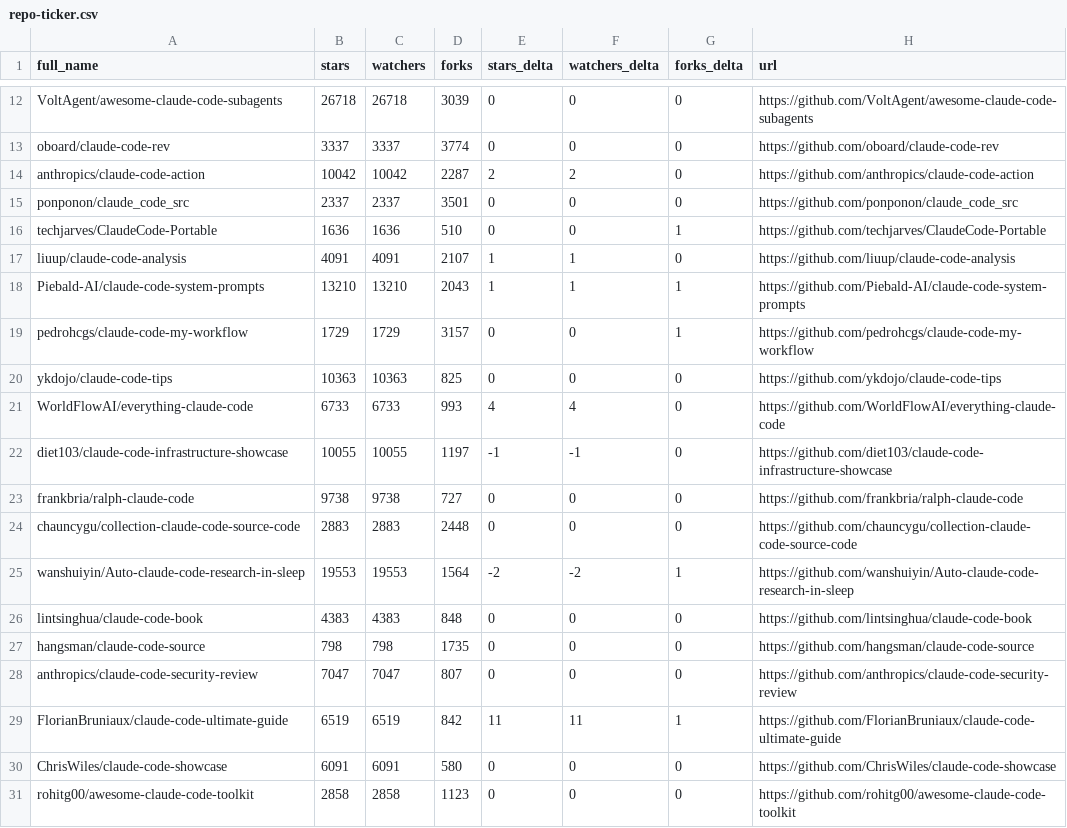
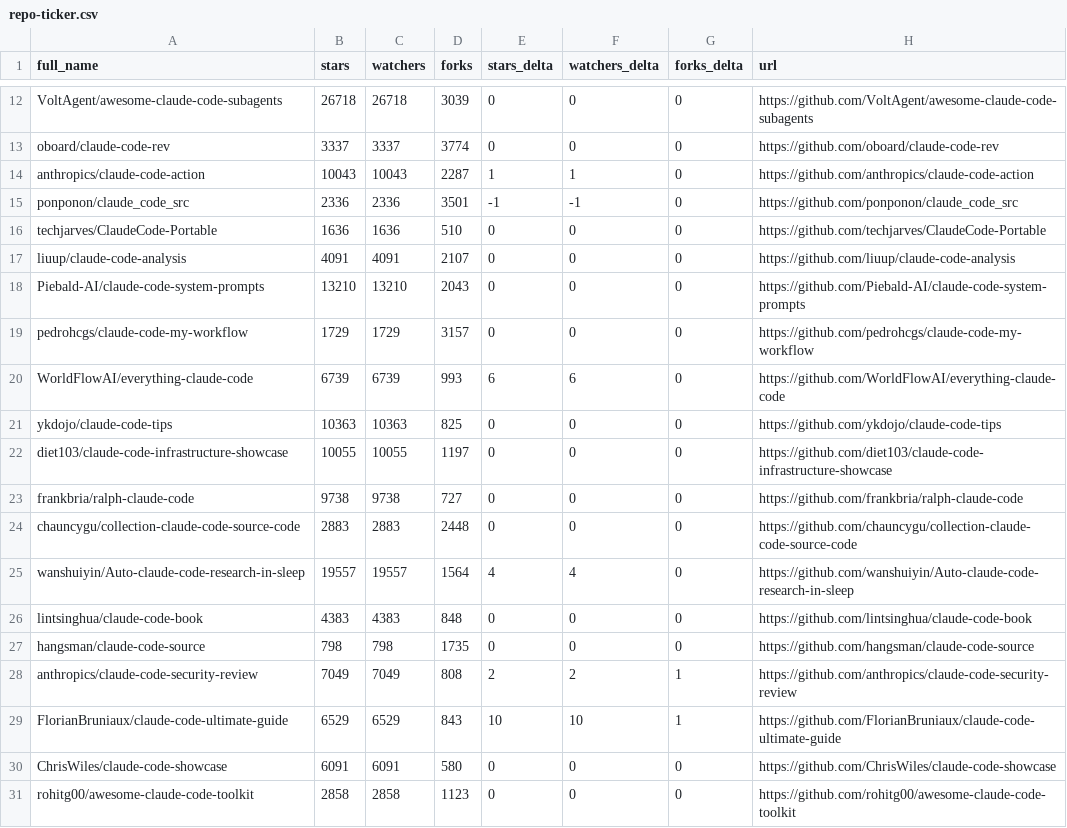
Before and after one commit to louis030195/awesome-claude-code, a CSV file: data/repo-ticker.csv, drawn as a sheet; only a part is shown, gaps mark what is left out; the diff covers the shown part only.

```diff
--- a/data/repo-ticker.csv
+++ b/data/repo-ticker.csv
@@ -13,18 +13,18 @@ VoltAgent/awesome-claude-code-subagents,26718,26718,3039,0,0,0,https://github.co
 oboard/claude-code-rev,3337,3337,3774,0,0,0,https://github.com/oboard/claude-code-rev
-anthropics/claude-code-action,10042,10042,2287,2,2,0,https://github.com/anthropics/claude-code-action
-ponponon/claude_code_src,2337,2337,3501,0,0,0,https://github.com/ponponon/claude_code_src
-techjarves/ClaudeCode-Portable,1636,1636,510,0,0,1,https://github.com/techjarves/ClaudeCode-Portable
-liuup/claude-code-analysis,4091,4091,2107,1,1,0,https://github.com/liuup/claude-code-analysis
-Piebald-AI/claude-code-system-prompts,13210,13210,2043,1,1,1,https://github.com/Piebald-AI/claude-code-system-prompts
-pedrohcgs/claude-code-my-workflow,1729,1729,3157,0,0,1,https://github.com/pedrohcgs/claude-code-my-workflow
+anthropics/claude-code-action,10043,10043,2287,1,1,0,https://github.com/anthropics/claude-code-action
+ponponon/claude_code_src,2336,2336,3501,-1,-1,0,https://github.com/ponponon/claude_code_src
+techjarves/ClaudeCode-Portable,1636,1636,510,0,0,0,https://github.com/techjarves/ClaudeCode-Portable
+liuup/claude-code-analysis,4091,4091,2107,0,0,0,https://github.com/liuup/claude-code-analysis
+Piebald-AI/claude-code-system-prompts,13210,13210,2043,0,0,0,https://github.com/Piebald-AI/claude-code-system-prompts
+pedrohcgs/claude-code-my-workflow,1729,1729,3157,0,0,0,https://github.com/pedrohcgs/claude-code-my-workflow
+WorldFlowAI/everything-claude-code,6739,6739,993,6,6,0,https://github.com/WorldFlowAI/everything-claude-code
 ykdojo/claude-code-tips,10363,10363,825,0,0,0,https://github.com/ykdojo/claude-code-tips
-WorldFlowAI/everything-claude-code,6733,6733,993,4,4,0,https://github.com/WorldFlowAI/everything-claude-code
-diet103/claude-code-infrastructure-showcase,10055,10055,1197,-1,-1,0,https://github.com/diet103/claude-code-infrastructure-showcase
+diet103/claude-code-infrastructure-showcase,10055,10055,1197,0,0,0,https://github.com/diet103/claude-code-infrastructure-showcase
 frankbria/ralph-claude-code,9738,9738,727,0,0,0,https://github.com/frankbria/ralph-claude-code
 chauncygu/collection-claude-code-source-code,2883,2883,2448,0,0,0,https://github.com/chauncygu/collection-claude-code-source-code
-wanshuiyin/Auto-claude-code-research-in-sleep,19553,19553,1564,-2,-2,1,https://github.com/wanshuiyin/Auto-claude-code-research-in-sleep
+wanshuiyin/Auto-claude-code-research-in-sleep,19557,19557,1564,4,4,0,https://github.com/wanshuiyin/Auto-claude-code-research-in-sleep
 lintsinghua/claude-code-book,4383,4383,848,0,0,0,https://github.com/lintsinghua/claude-code-book
 hangsman/claude-code-source,798,798,1735,0,0,0,https://github.com/hangsman/claude-code-source
-anthropics/claude-code-security-review,7047,7047,807,0,0,0,https://github.com/anthropics/claude-code-security-review
-FlorianBruniaux/claude-code-ultimate-guide,6519,6519,842,11,11,1,https://github.com/FlorianBruniaux/claude-code-ultimate-guide
+anthropics/claude-code-security-review,7049,7049,808,2,2,1,https://github.com/anthropics/claude-code-security-review
+FlorianBruniaux/claude-code-ultimate-guide,6529,6529,843,10,10,1,https://github.com/FlorianBruniaux/claude-code-ultimate-guide
 ChrisWiles/claude-code-showcase,6091,6091,580,0,0,0,https://github.com/ChrisWiles/claude-code-showcase
```
Also changed, not shown: 1 added row, 1 removed row, 2 moved rows and 78 edited cells elsewhere in this file, 2 other files.
